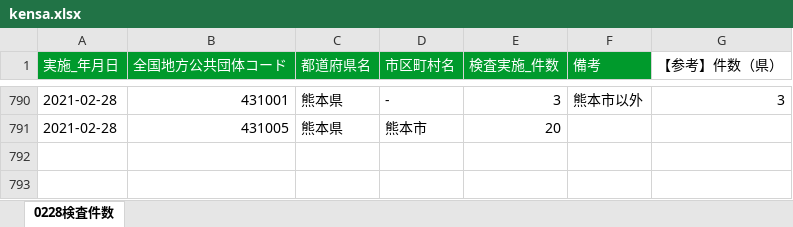
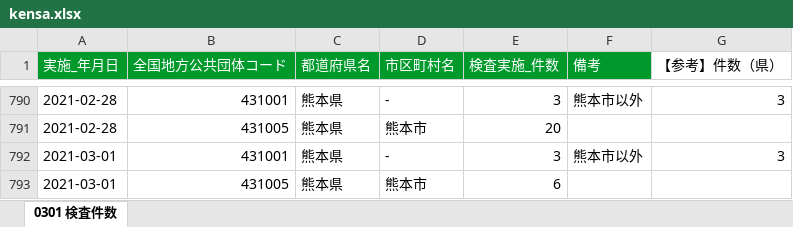
Before and after one commit to makoragi/kumamoto-covid19, an Excel workbook: kensa.xlsx, sheet 0301 検査件数, drawn as a sheet; only a part is shown, gaps mark what is left out; values as stored, in another font and other column widths than the file's, no borders; the diff names each change by its address in the sheet, - before the commit and + after, or states it on an @@ line.

```diff
--- a/kensa.xlsx (sheet 0301 検査件数)
+++ b/kensa.xlsx (sheet 0301 検査件数)
-sheet tab: 0228検査件数
+sheet tab: 0301 検査件数
+row 792: 2021-03-01 | 431001 | 熊本県 | - | 3 | 熊本市以外 | 3
+row 793: 2021-03-01 | 431005 | 熊本県 | 熊本市 | 6
```
Also changed, not shown: kanja.xlsx, 1 other file.
